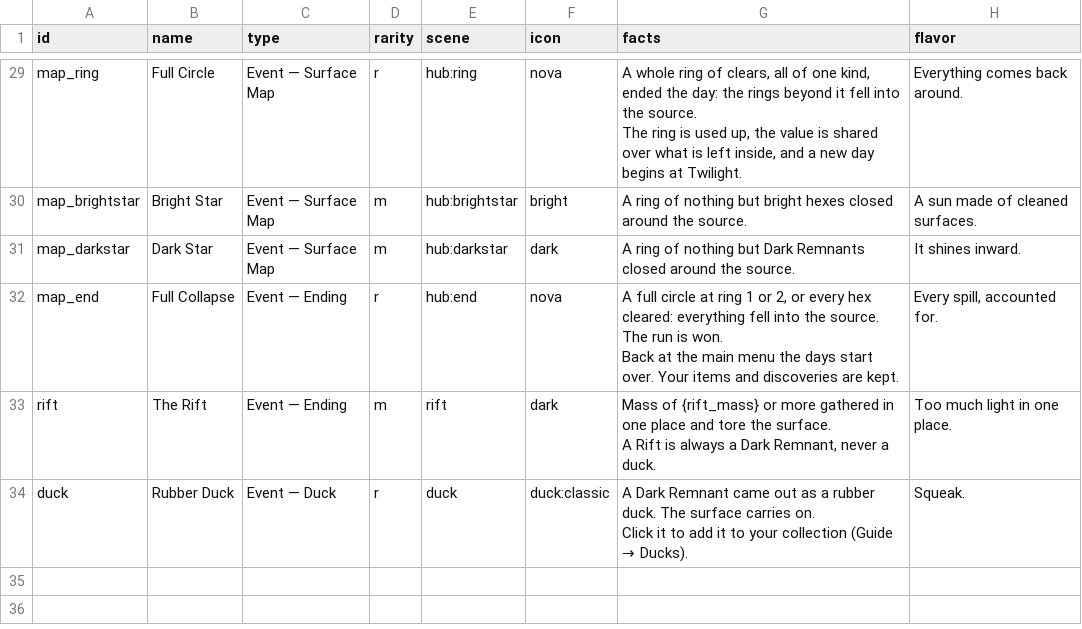
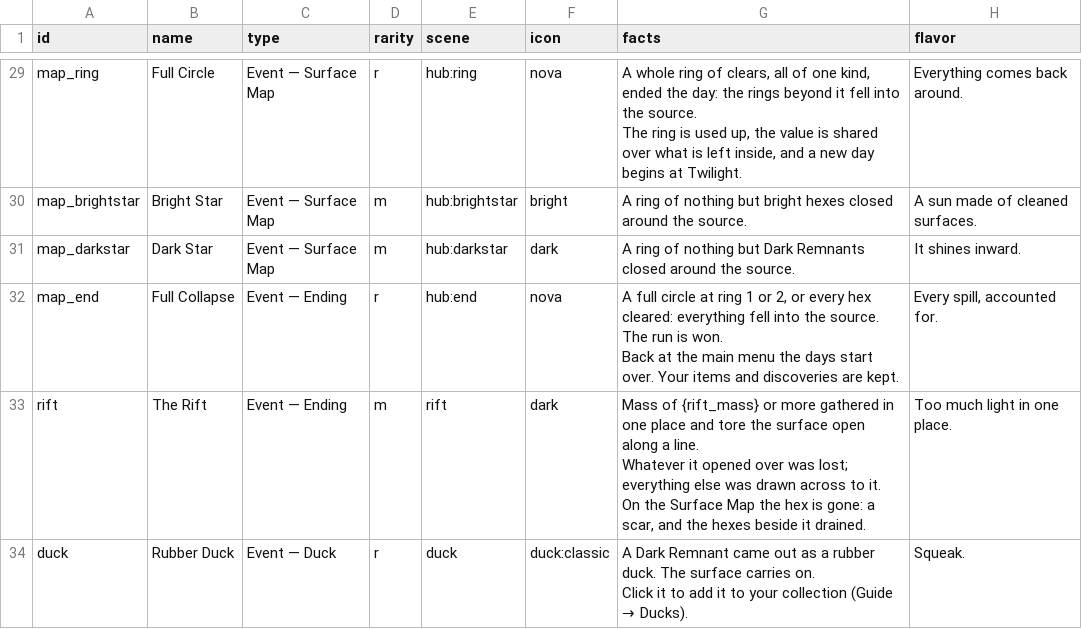
Before and after one commit to jamesmhoag/infinitelight, a CSV file: content/events.csv, drawn as a sheet; only a part is shown, gaps mark what is left out.

```diff
--- a/content/events.csv
+++ b/content/events.csv
@@ -62,4 +62,5 @@ map_end,Full Collapse,Event — Ending,r,hub:end,nova,"A full circle at ring 1 o
 Back at the main menu the days start over. Your items and discoveries are kept.","Every spill, accounted for."
-rift,The Rift,Event — Ending,m,rift,dark,"Mass of {rift_mass} or more gathered in one place and tore the surface.
-A Rift is always a Dark Remnant, never a duck.",Too much light in one place.
+rift,The Rift,Event — Ending,m,rift,dark,"Mass of {rift_mass} or more gathered in one place and tore the surface open along a line.
+Whatever it opened over was lost; everything else was drawn across to it.
+On the Surface Map the hex is gone: a scar, and the hexes beside it drained.",Too much light in one place.
 duck,Rubber Duck,Event — Duck,r,duck,duck:classic,"A Dark Remnant came out as a rubber duck. The surface carries on.
```
Also changed, not shown: content/guide.csv, content/strings.csv, 5 other files.
